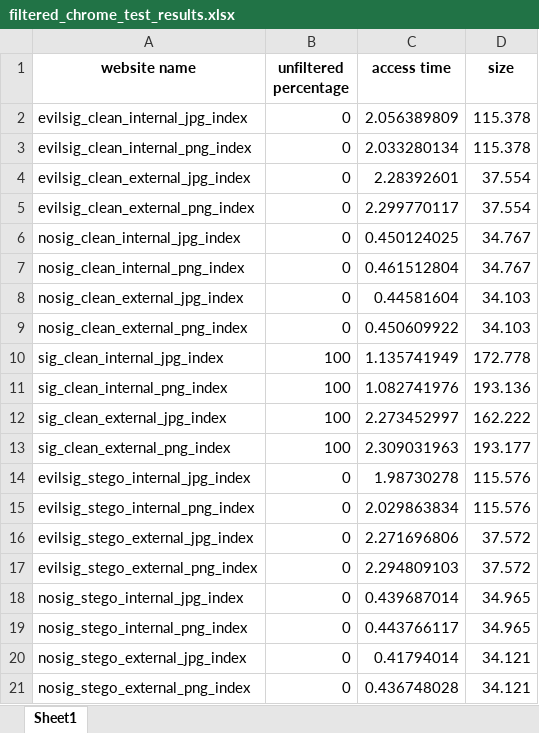
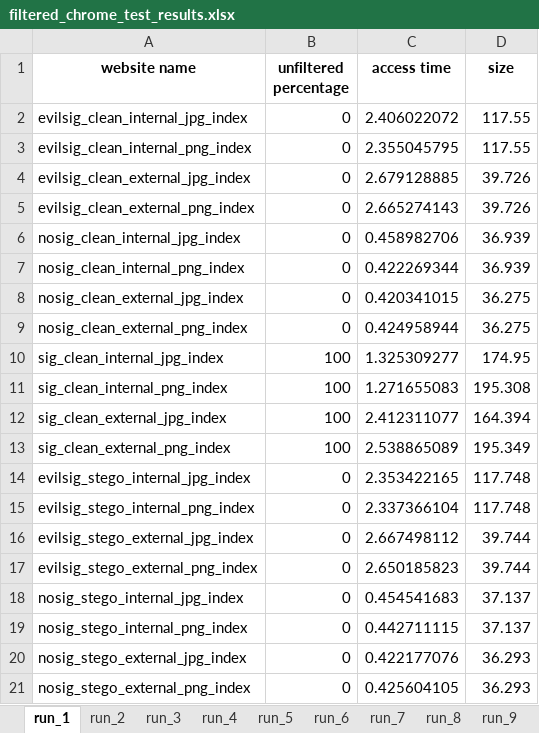
Before and after one commit to ruscatalin/NAISS, an Excel workbook: client/test_results/filtered_chrome_test_results.xlsx, sheet run_1, drawn as a sheet; only a part is shown; values as stored, in another font and other column widths than the file's, no borders; the diff covers the shown part only; the diff names each change by its address in the sheet, - before the commit and + after, or states it on an @@ line.

```diff
--- a/client/test_results/filtered_chrome_test_results.xlsx (sheet run_1)
+++ b/client/test_results/filtered_chrome_test_results.xlsx (sheet run_1)
-sheet tab: Sheet1
+sheet tab: run_1
+sheet tab: run_2
+sheet tab: run_3
+sheet tab: run_4
+sheet tab: run_5
+sheet tab: run_6
+sheet tab: run_7
+sheet tab: run_8
+sheet tab: run_9
-C2 (access time): 2.056389809
+C2 (access time): 2.406022072
-D2:D3 (size): 115.378
+D2:D3 (size): 117.55
-C3 (access time): 2.033280134
+C3 (access time): 2.355045795
-C4 (access time): 2.28392601
+C4 (access time): 2.679128885
-D4:D5 (size): 37.554
+D4:D5 (size): 39.726
-C5 (access time): 2.299770117
+C5 (access time): 2.665274143
-C6 (access time): 0.450124025
+C6 (access time): 0.458982706
-D6:D7 (size): 34.767
+D6:D7 (size): 36.939
-C7 (access time): 0.461512804
+C7 (access time): 0.422269344
-C8 (access time): 0.44581604
+C8 (access time): 0.420341015
-D8:D9 (size): 34.103
+D8:D9 (size): 36.275
-C9 (access time): 0.450609922
+C9 (access time): 0.424958944
-C10 (access time): 1.135741949
+C10 (access time): 1.325309277
-D10 (size): 172.778
+D10 (size): 174.95
-C11 (access time): 1.082741976
+C11 (access time): 1.271655083
-D11 (size): 193.136
+D11 (size): 195.308
-C12 (access time): 2.273452997
+C12 (access time): 2.412311077
-D12 (size): 162.222
+D12 (size): 164.394
-C13 (access time): 2.309031963
+C13 (access time): 2.538865089
-D13 (size): 193.177
+D13 (size): 195.349
-C14 (access time): 1.98730278
+C14 (access time): 2.353422165
-D14:D15 (size): 115.576
+D14:D15 (size): 117.748
-C15 (access time): 2.029863834
+C15 (access time): 2.337366104
-C16 (access time): 2.271696806
+C16 (access time): 2.667498112
-D16:D17 (size): 37.572
+D16:D17 (size): 39.744
-C17 (access time): 2.294809103
+C17 (access time): 2.650185823
-C18 (access time): 0.439687014
+C18 (access time): 0.454541683
-D18:D19 (size): 34.965
+D18:D19 (size): 37.137
-C19 (access time): 0.443766117
+C19 (access time): 0.442711115
-C20 (access time): 0.41794014
+C20 (access time): 0.422177076
-D20:D21 (size): 34.121
+D20:D21 (size): 36.293
-C21 (access time): 0.436748028
+C21 (access time): 0.425604105
```
Also changed, not shown: 8 edited cells elsewhere in this sheet, other sheet tabs, client/test_results/filtered_edge_test_results.xlsx, client/test_results/filtered_firefox_test_results.xlsx, 12 other files.
